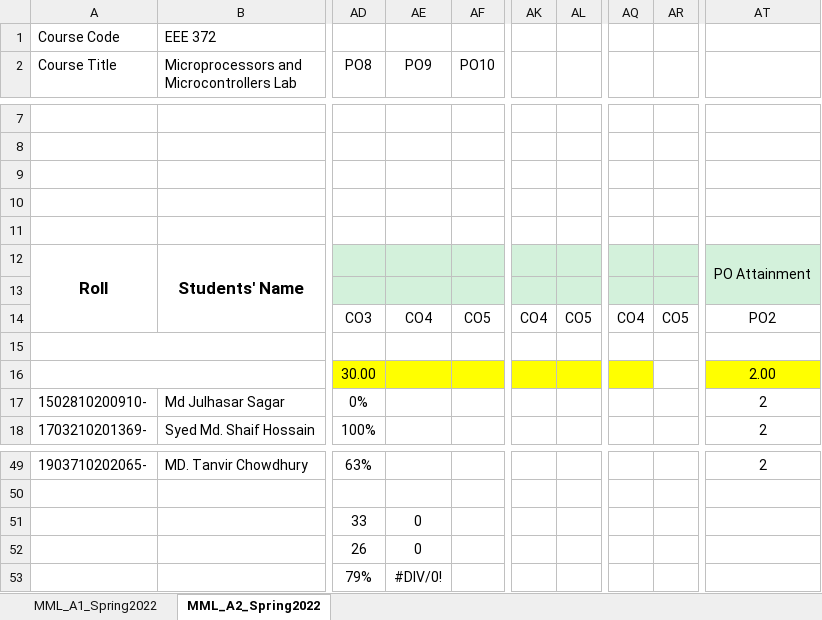
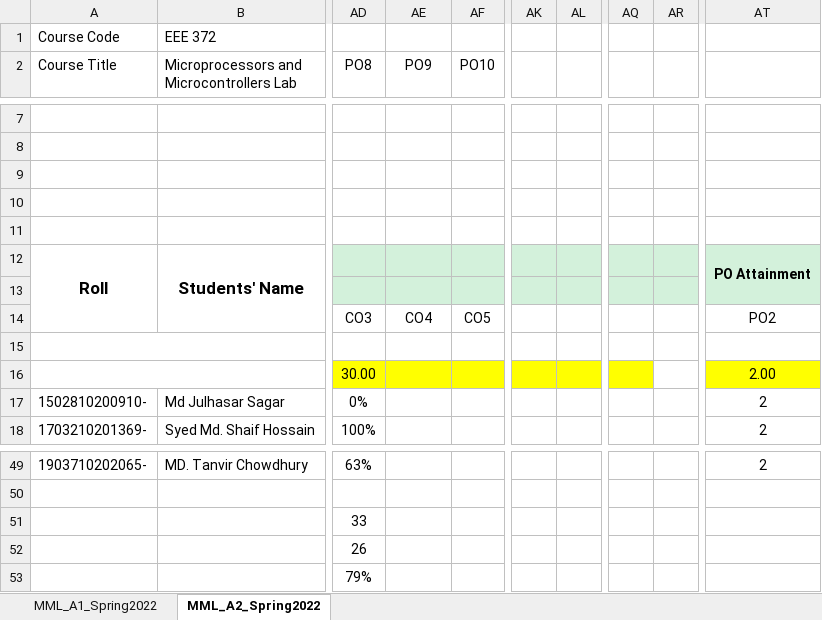
Before and after one commit to ascuet/baete-db, an Excel workbook: FILES/Batch 37/MML - Spring 2022/Spring_2022_MML_A1_A2_HW_SW_Project_Lab_CO_PO.xlsx, sheet MML_A2_Spring2022, drawn as a sheet; only a part is shown, gaps mark what is left out; values as stored, in another font and other column widths than the file's, no borders; charts and pictures not drawn; the diff names each change by its address in the sheet, - before the commit and + after, or states it on an @@ line.

```diff
--- a/FILES/Batch 37/MML - Spring 2022/Spring_2022_MML_A1_A2_HW_SW_Project_Lab_CO_PO.xlsx (sheet MML_A2_Spring2022)
+++ b/FILES/Batch 37/MML - Spring 2022/Spring_2022_MML_A1_A2_HW_SW_Project_Lab_CO_PO.xlsx (sheet MML_A2_Spring2022)
-AT12 bold: off
+AT12 bold: on
-AK14: CO4
+AK14: (empty)
-AL14: CO5
+AL14: (empty)
-AQ14: CO4
+AQ14: (empty)
-AR14: CO5
+AR14: (empty)
-AE51:AE52 (PO9): 0
+AE51:AE52 (PO9): (empty)
-AE53 (PO9): #DIV/0!
+AE53 (PO9): (empty)
```
Also changed, not shown: sheet MML_A1_Spring2022, charts or pictures, FILES/Batch 37/37 Batch.xlsx, FILES/Batch 37/MML - Spring 2022/EEE_372_C_CO_PO.xlsx, 20 other files.
